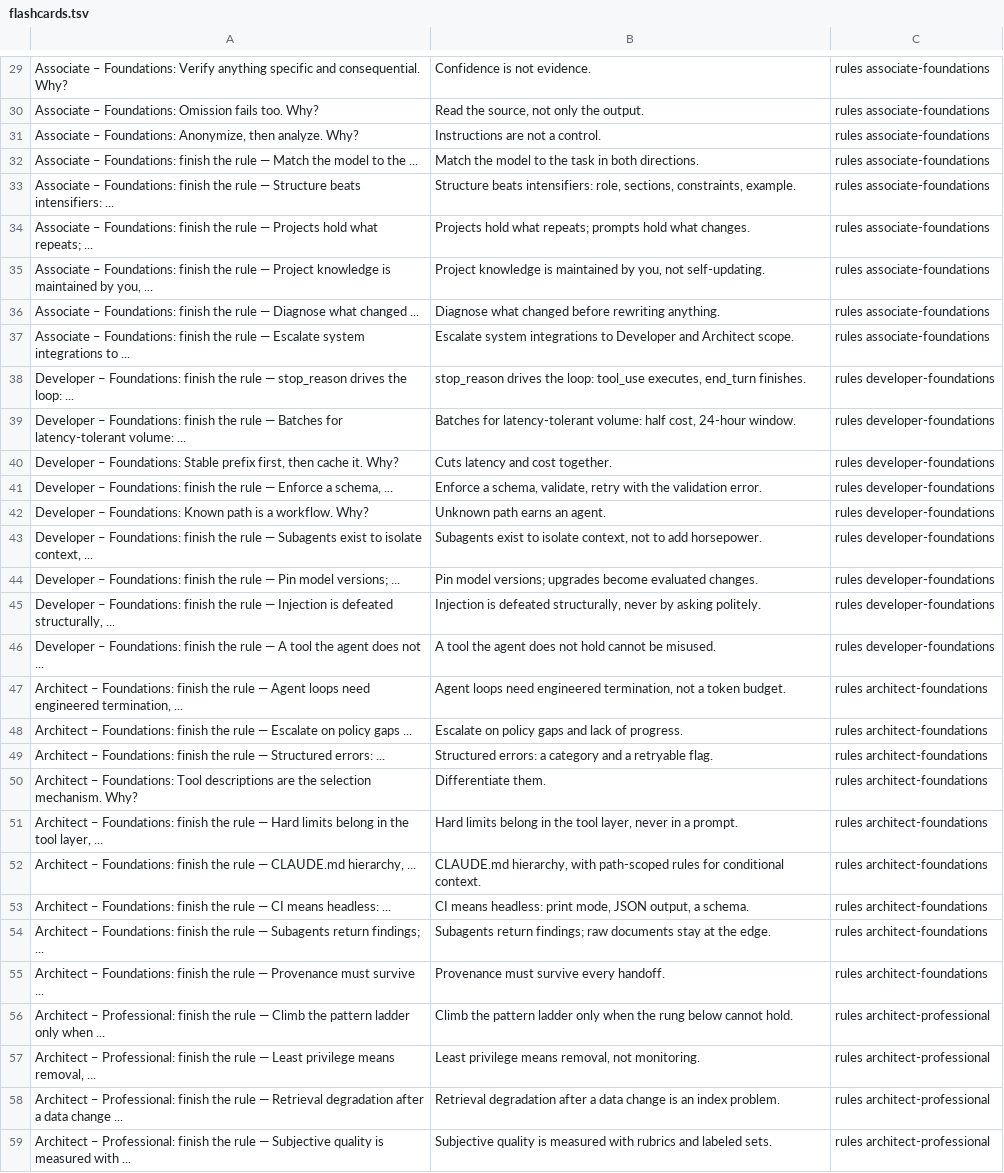
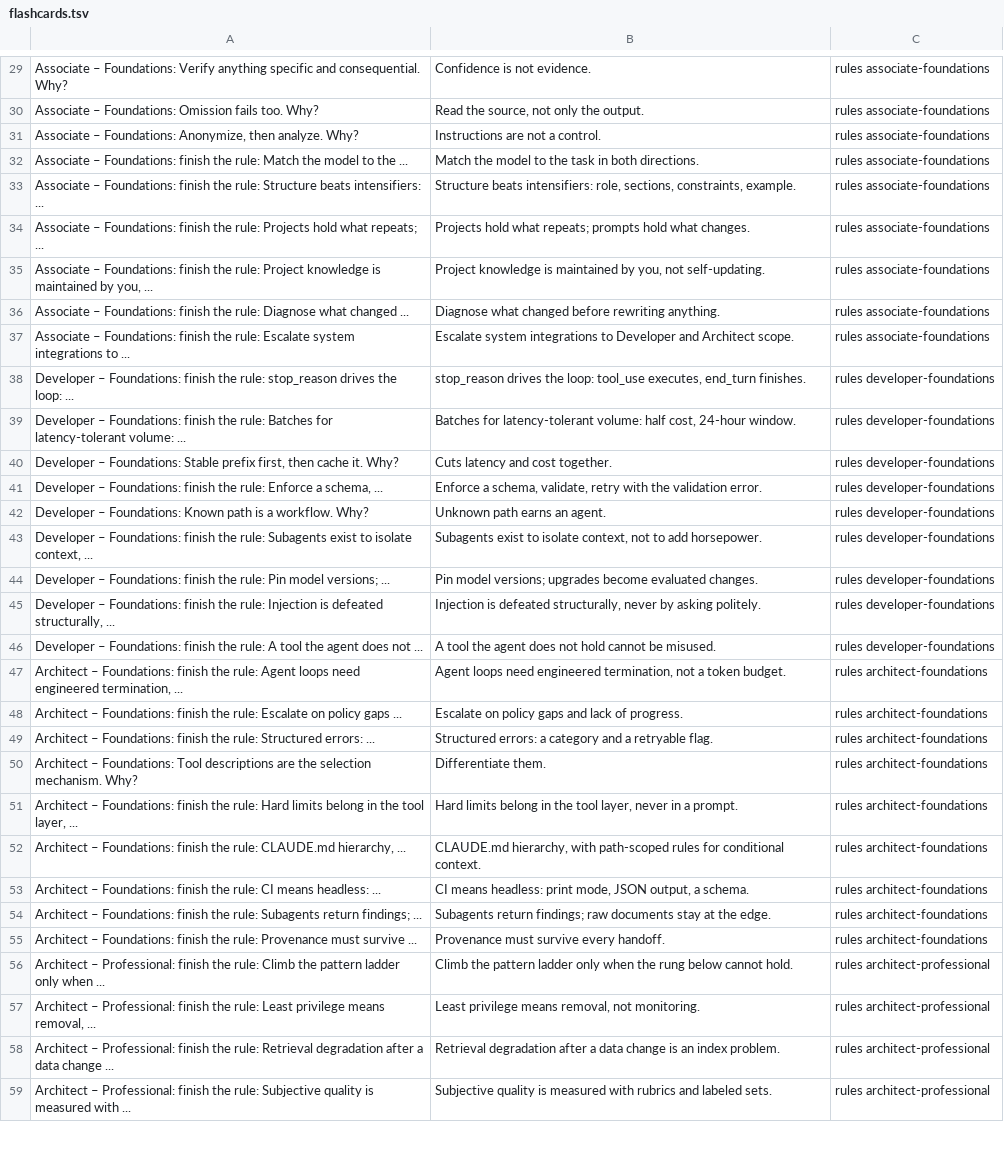
Before and after one commit to Amey-Thakur/CLAUDE-CERTIFICATIONS, a TSV file: flashcards.tsv, drawn as a sheet; only a part is shown, gaps mark what is left out; the diff covers the shown part only; the diff names each change by its address in the sheet, - before the commit and + after, or states it on an @@ line.

Commit message:
Claude Certifications

```diff
--- a/flashcards.tsv
+++ b/flashcards.tsv
-A32: …finish the rule — Match the…
+A32: …finish the rule: Match the…
-A33: …finish the rule — Structure beats…
+A33: …finish the rule: Structure beats…
-A34: …finish the rule — Projects hold…
+A34: …finish the rule: Projects hold…
-A35: …finish the rule — Project knowledge…
+A35: …finish the rule: Project knowledge…
-A36: …finish the rule — Diagnose what…
+A36: …finish the rule: Diagnose what…
-A37: …finish the rule — Escalate system…
+A37: …finish the rule: Escalate system…
-A38: …finish the rule — stop_reason drives…
+A38: …finish the rule: stop_reason drives…
-A39: …finish the rule — Batches for…
+A39: …finish the rule: Batches for…
-A41: …finish the rule — Enforce a…
+A41: …finish the rule: Enforce a…
-A43: …finish the rule — Subagents exist…
+A43: …finish the rule: Subagents exist…
-A44: …finish the rule — Pin model…
+A44: …finish the rule: Pin model…
-A45: …finish the rule — Injection is…
+A45: …finish the rule: Injection is…
-A46: …finish the rule — A tool…
+A46: …finish the rule: A tool…
-A47: …finish the rule — Agent loops…
+A47: …finish the rule: Agent loops…
-A48: …finish the rule — Escalate on…
+A48: …finish the rule: Escalate on…
-A49: …finish the rule — Structured errors:…
+A49: …finish the rule: Structured errors:…
-A51: …finish the rule — Hard limits…
+A51: …finish the rule: Hard limits…
-A52: …finish the rule — CLAUDE.md hierarchy,…
+A52: …finish the rule: CLAUDE.md hierarchy,…
-A53: …finish the rule — CI means…
+A53: …finish the rule: CI means…
-A54: …finish the rule — Subagents return…
+A54: …finish the rule: Subagents return…
-A55: …finish the rule — Provenance must…
+A55: …finish the rule: Provenance must…
-A56: …finish the rule — Climb the…
+A56: …finish the rule: Climb the…
-A57: …finish the rule — Least privilege…
+A57: …finish the rule: Least privilege…
-A58: …finish the rule — Retrieval degradation…
+A58: …finish the rule: Retrieval degradation…
-A59: …finish the rule — Subjective quality…
+A59: …finish the rule: Subjective quality…
```
Also changed, not shown: 5 edited cells elsewhere in this file, 10 other files.
